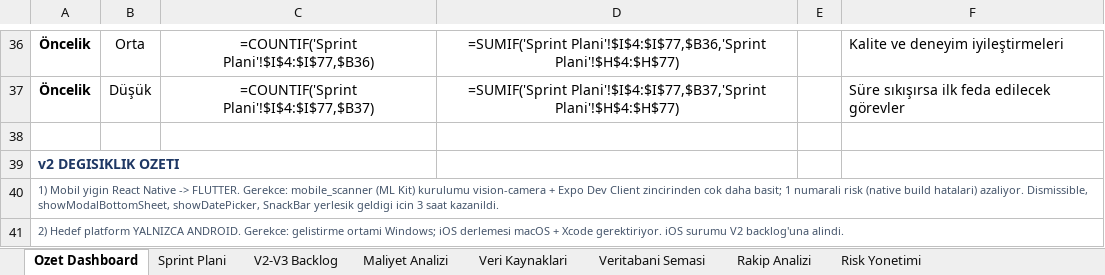
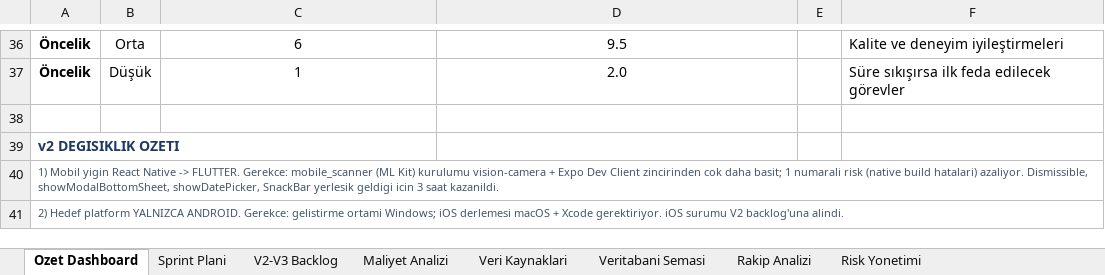
Before and after one commit to ekinkn25/kiler, an Excel workbook: docs/Kalori_Sayaci_20_Gunluk_Staj_Plani.xlsx, sheet Ozet Dashboard, drawn as a sheet; only a part is shown, gaps mark what is left out; values as stored, in another font and other column widths than the file's, no borders; formulas without a stored value are shown as written; the diff covers the shown part only; the diff names each change by its address in the sheet, - before the commit and + after, or states it on an @@ line.

```diff
--- a/docs/Kalori_Sayaci_20_Gunluk_Staj_Plani.xlsx (sheet Ozet Dashboard)
+++ b/docs/Kalori_Sayaci_20_Gunluk_Staj_Plani.xlsx (sheet Ozet Dashboard)
-C36: =COUNTIF('Sprint Plani'!$I$4:$I$77,$B36)
+C36: 6
-D36: =SUMIF('Sprint Plani'!$I$4:$I$77,$B36,'Sprint Plani'!$H$4:$H$77)
+D36: 9.5
-C37: =COUNTIF('Sprint Plani'!$I$4:$I$77,$B37)
+C37: 1
-D37: =SUMIF('Sprint Plani'!$I$4:$I$77,$B37,'Sprint Plani'!$H$4:$H$77)
+D37: 2.0
```
Also changed, not shown: 32 edited cells elsewhere in this sheet, sheet Maliyet Analizi, sheet Sprint Plani.
